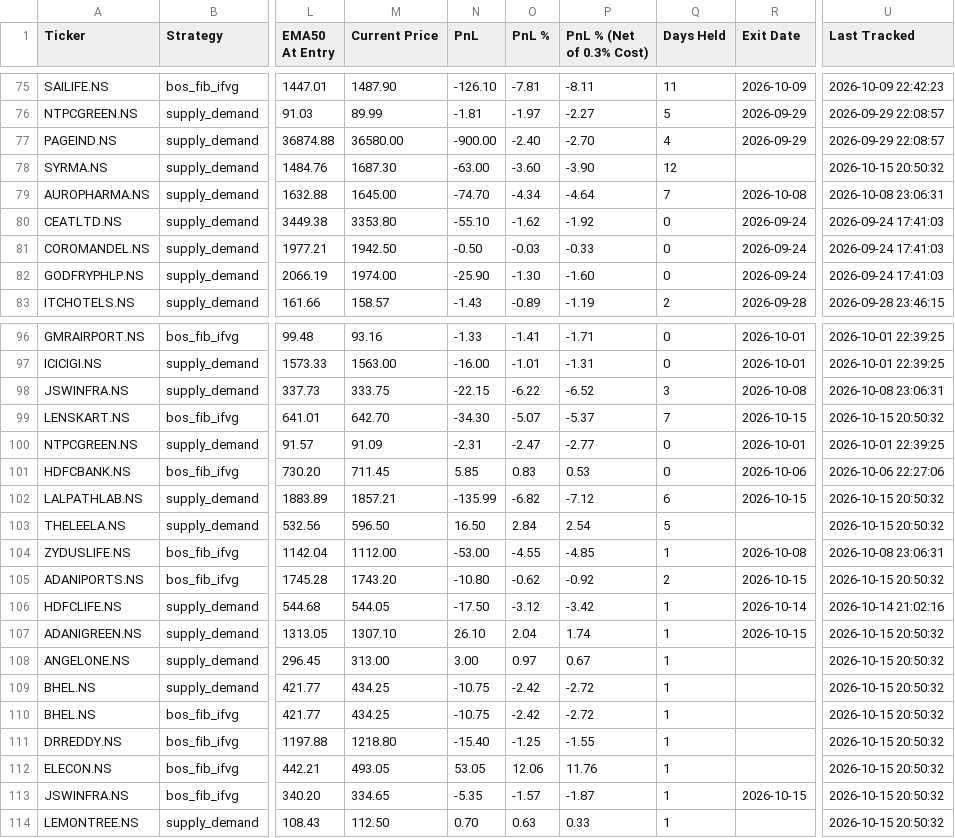
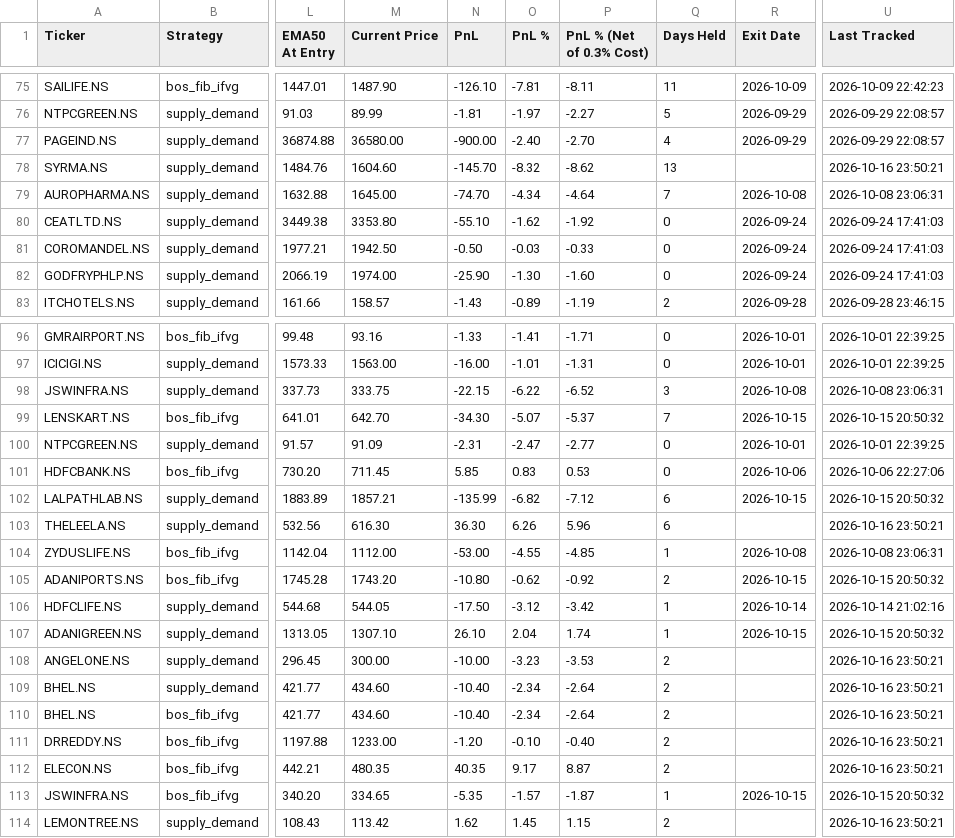
Before and after one commit to Jinish2023/supply_demand-bos_fib_ifvg, a CSV file: data/trade_book.csv, drawn as a sheet; only a part is shown, gaps mark what is left out; the diff covers the shown part only; the diff names each change by its address in the sheet, - before the commit and + after, or states it on an @@ line.

Commit message:
Tracker: 2026-10-16 18:20 UTC

```diff
--- a/data/trade_book.csv
+++ b/data/trade_book.csv
-M78 (Current Price): 1687.30
+M78 (Current Price): 1604.60
-N78 (PnL): -63.00
+N78 (PnL): -145.70
-O78 (PnL %): -3.60
+O78 (PnL %): -8.32
-P78 (PnL % (Net of 0.3% Cost)): -3.90
+P78 (PnL % (Net of 0.3% Cost)): -8.62
-Q78 (Days Held): 12
+Q78 (Days Held): 13
-U78 (Last Tracked): 2026-10-15 20:50:32
+U78 (Last Tracked): 2026-10-16 23:50:21
-M103 (Current Price): 596.50
+M103 (Current Price): 616.30
-N103 (PnL): 16.50
+N103 (PnL): 36.30
-O103 (PnL %): 2.84
+O103 (PnL %): 6.26
-P103 (PnL % (Net of 0.3% Cost)): 2.54
+P103 (PnL % (Net of 0.3% Cost)): 5.96
-Q103 (Days Held): 5
+Q103 (Days Held): 6
-U103 (Last Tracked): 2026-10-15 20:50:32
+U103 (Last Tracked): 2026-10-16 23:50:21
-M108 (Current Price): 313.00
+M108 (Current Price): 300.00
-N108 (PnL): 3.00
+N108 (PnL): -10.00
-O108 (PnL %): 0.97
+O108 (PnL %): -3.23
-P108 (PnL % (Net of 0.3% Cost)): 0.67
+P108 (PnL % (Net of 0.3% Cost)): -3.53
-Q108:Q112 (Days Held): 1
+Q108:Q112 (Days Held): 2
-U108:U112 (Last Tracked): 2026-10-15 20:50:32
+U108:U112 (Last Tracked): 2026-10-16 23:50:21
-M109:M110 (Current Price): 434.25
+M109:M110 (Current Price): 434.60
-N109:N110 (PnL): -10.75
+N109:N110 (PnL): -10.40
-O109:O110 (PnL %): -2.42
+O109:O110 (PnL %): -2.34
-P109:P110 (PnL % (Net of 0.3% Cost)): -2.72
+P109:P110 (PnL % (Net of 0.3% Cost)): -2.64
-M111 (Current Price): 1218.80
+M111 (Current Price): 1233.00
-N111 (PnL): -15.40
+N111 (PnL): -1.20
-O111 (PnL %): -1.25
+O111 (PnL %): -0.10
-P111 (PnL % (Net of 0.3% Cost)): -1.55
+P111 (PnL % (Net of 0.3% Cost)): -0.40
-M112 (Current Price): 493.05
+M112 (Current Price): 480.35
-N112 (PnL): 53.05
+N112 (PnL): 40.35
-O112 (PnL %): 12.06
+O112 (PnL %): 9.17
-P112 (PnL % (Net of 0.3% Cost)): 11.76
+P112 (PnL % (Net of 0.3% Cost)): 8.87
-M114 (Current Price): 112.50
+M114 (Current Price): 113.42
-N114 (PnL): 0.70
+N114 (PnL): 1.62
-O114 (PnL %): 0.63
+O114 (PnL %): 1.45
-P114 (PnL % (Net of 0.3% Cost)): 0.33
+P114 (PnL % (Net of 0.3% Cost)): 1.15
-Q114 (Days Held): 1
+Q114 (Days Held): 2
-U114 (Last Tracked): 2026-10-15 20:50:32
+U114 (Last Tracked): 2026-10-16 23:50:21
```
Also changed, not shown: 72 edited cells elsewhere in this file.
